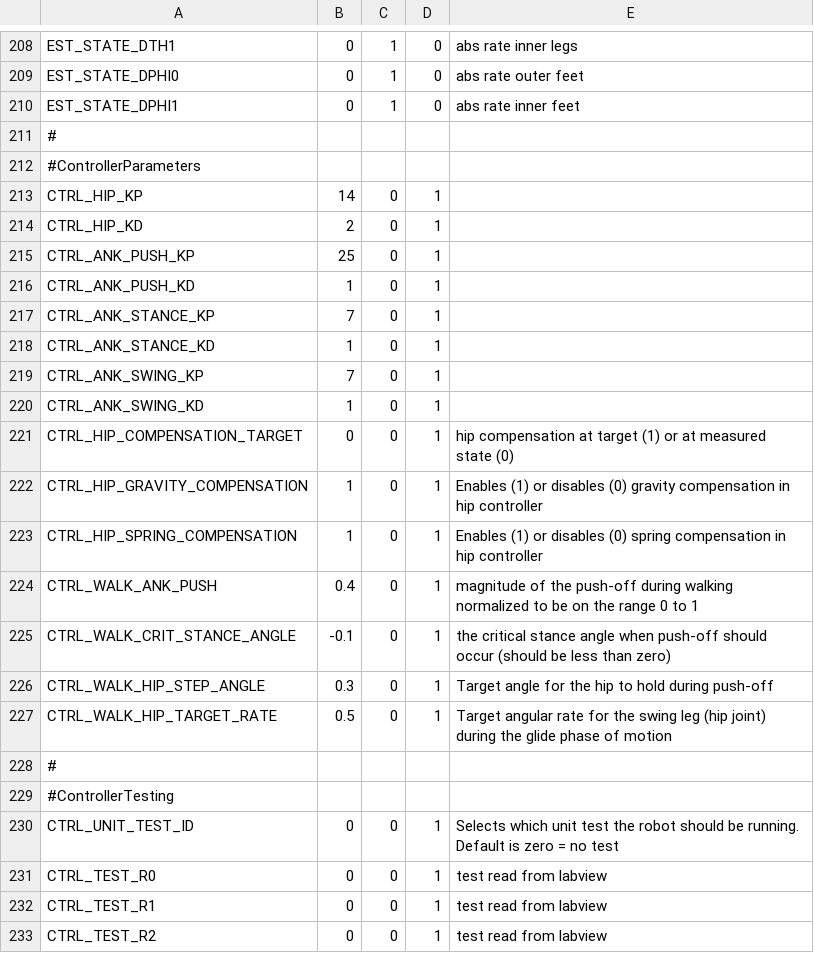
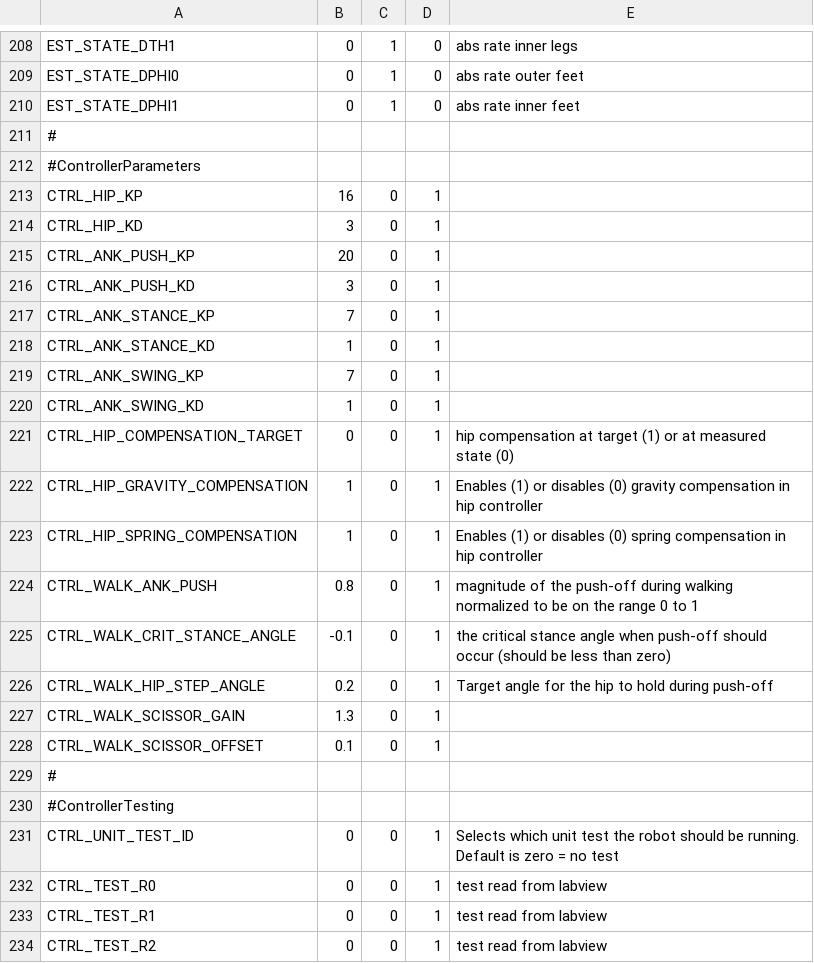
Before and after one commit to RuinaLab/Ranger, a CSV file: Ranger/Control/Ranger_Configuration/can_table.csv, drawn as a sheet; only a part is shown, gaps mark what is left out.

Commit message:
Back to original controller architecture. Sort of works.

```diff
--- a/Ranger/Control/Ranger_Configuration/can_table.csv
+++ b/Ranger/Control/Ranger_Configuration/can_table.csv
@@ -212,6 +212,6 @@ EST_STATE_DPHI1,0,1,0,abs rate inner feet
 #ControllerParameters,,,,
-CTRL_HIP_KP,14,0,1,
-CTRL_HIP_KD,2,0,1,
-CTRL_ANK_PUSH_KP,25,0,1,
-CTRL_ANK_PUSH_KD,1,0,1,
+CTRL_HIP_KP,16,0,1,
+CTRL_HIP_KD,3,0,1,
+CTRL_ANK_PUSH_KP,20,0,1,
+CTRL_ANK_PUSH_KD,3,0,1,
 CTRL_ANK_STANCE_KP,7,0,1,
@@ -223,6 +223,7 @@ CTRL_HIP_GRAVITY_COMPENSATION,1,0,1,Enables (1) or disables (0) gravity compensa
 CTRL_HIP_SPRING_COMPENSATION,1,0,1,Enables (1) or disables (0) spring compensation in hip controller
-CTRL_WALK_ANK_PUSH ,0.4,0,1,magnitude of the push-off during walking  normalized to be on the range 0 to 1
+CTRL_WALK_ANK_PUSH ,0.8,0,1,magnitude of the push-off during walking  normalized to be on the range 0 to 1
 CTRL_WALK_CRIT_STANCE_ANGLE,-0.1,0,1,the critical stance angle when push-off should occur (should be less than zero)
-CTRL_WALK_HIP_STEP_ANGLE ,0.3,0,1,Target angle for the hip to hold during push-off
-CTRL_WALK_HIP_TARGET_RATE,0.5,0,1,Target angular rate for the swing leg (hip joint) during the glide phase of motion
+CTRL_WALK_HIP_STEP_ANGLE ,0.2,0,1,Target angle for the hip to hold during push-off
+CTRL_WALK_SCISSOR_GAIN,1.3,0,1,
+CTRL_WALK_SCISSOR_OFFSET,0.1,0,1,
 #,,,,
```
Also changed, not shown: 8 other files.
